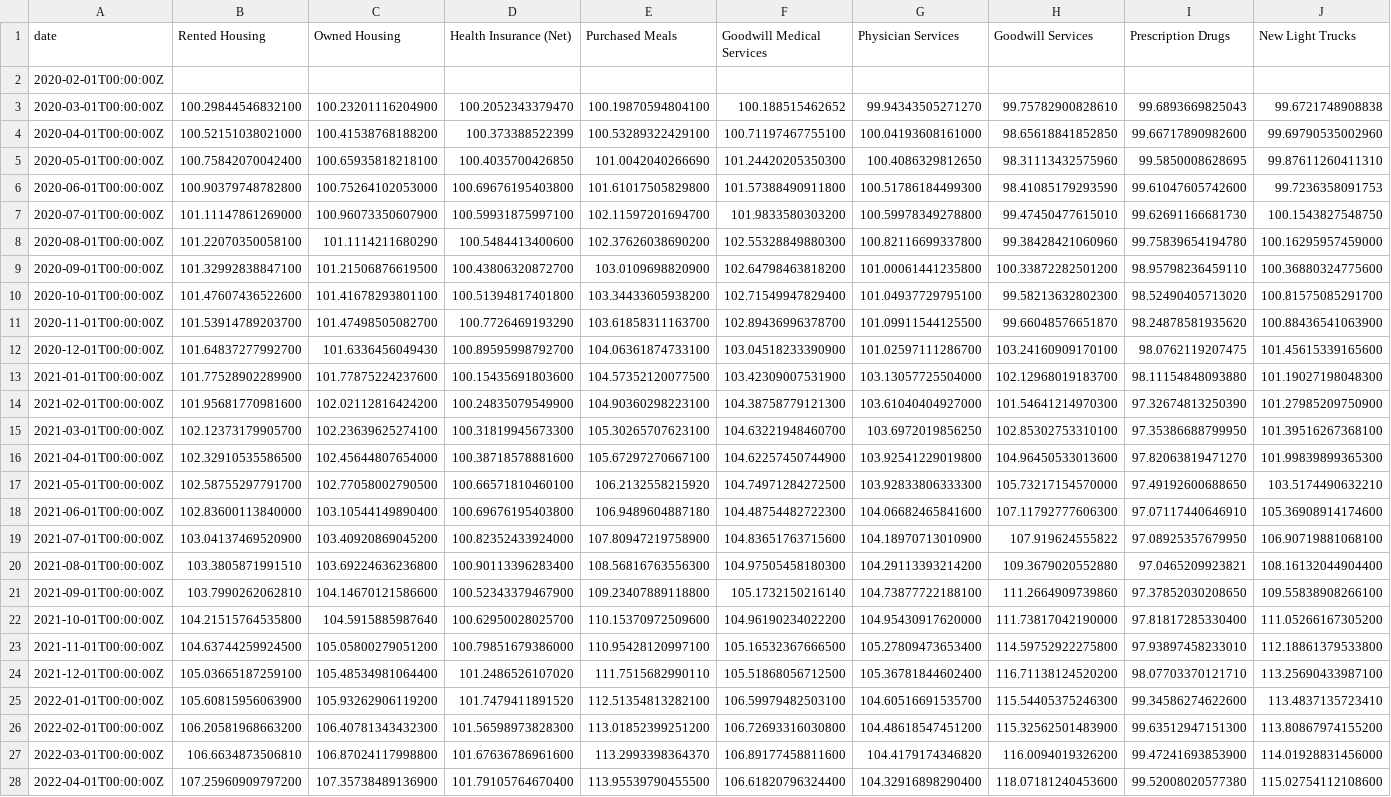
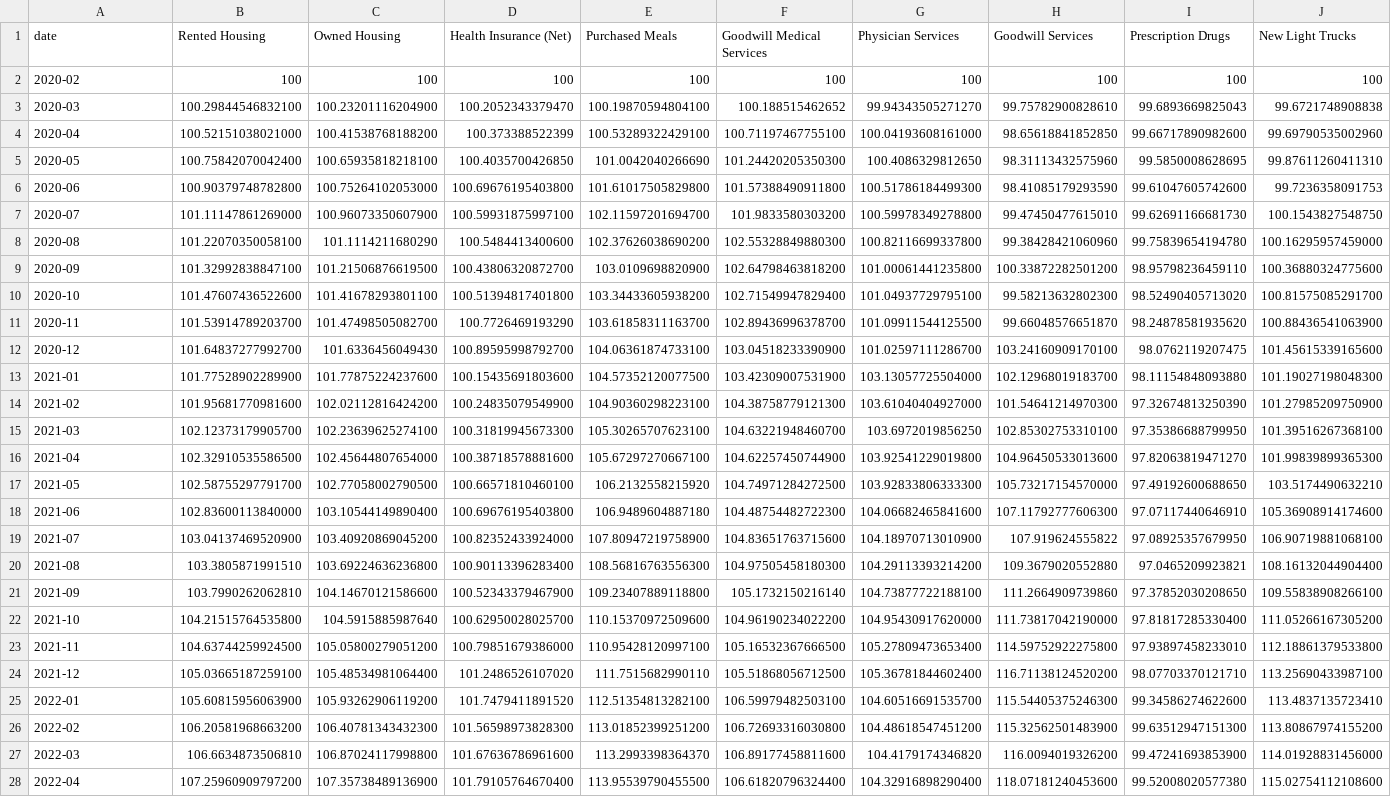
Before and after one commit to Wesley-Janson/CAPP30239_FA22, a CSV file: data/covid_prices.csv, drawn as a sheet; only a part is shown; removed rows and columns are numbered as before the commit, all else as after; rows hold the shown columns only; the diff covers the shown part only; the diff names each change by its address in the sheet, - before the commit and + after, or states it on an @@ line.

```diff
--- a/data/covid_prices.csv
+++ b/data/covid_prices.csv
-row 2: 2020-02-01T00:00:00Z
+row 2: 2020-02 | 100 | 100 | 100 | 100 | 100 | 100 | 100 | 100 | 100
-A3 (date): 2020-03-01T00:00:00Z
+A3 (date): 2020-03
-A4 (date): 2020-04-01T00:00:00Z
+A4 (date): 2020-04
-A5 (date): 2020-05-01T00:00:00Z
+A5 (date): 2020-05
-A6 (date): 2020-06-01T00:00:00Z
+A6 (date): 2020-06
-A7 (date): 2020-07-01T00:00:00Z
+A7 (date): 2020-07
-A8 (date): 2020-08-01T00:00:00Z
+A8 (date): 2020-08
-A9 (date): 2020-09-01T00:00:00Z
+A9 (date): 2020-09
-A10 (date): 2020-10-01T00:00:00Z
+A10 (date): 2020-10
-A11 (date): 2020-11-01T00:00:00Z
+A11 (date): 2020-11
-A12 (date): 2020-12-01T00:00:00Z
+A12 (date): 2020-12
-A13 (date): 2021-01-01T00:00:00Z
+A13 (date): 2021-01
-A14 (date): 2021-02-01T00:00:00Z
+A14 (date): 2021-02
-A15 (date): 2021-03-01T00:00:00Z
+A15 (date): 2021-03
-A16 (date): 2021-04-01T00:00:00Z
+A16 (date): 2021-04
-A17 (date): 2021-05-01T00:00:00Z
+A17 (date): 2021-05
-A18 (date): 2021-06-01T00:00:00Z
+A18 (date): 2021-06
-A19 (date): 2021-07-01T00:00:00Z
+A19 (date): 2021-07
-A20 (date): 2021-08-01T00:00:00Z
+A20 (date): 2021-08
-A21 (date): 2021-09-01T00:00:00Z
+A21 (date): 2021-09
-A22 (date): 2021-10-01T00:00:00Z
+A22 (date): 2021-10
-A23 (date): 2021-11-01T00:00:00Z
+A23 (date): 2021-11
-A24 (date): 2021-12-01T00:00:00Z
+A24 (date): 2021-12
-A25 (date): 2022-01-01T00:00:00Z
+A25 (date): 2022-01
-A26 (date): 2022-02-01T00:00:00Z
+A26 (date): 2022-02
-A27 (date): 2022-03-01T00:00:00Z
+A27 (date): 2022-03
-A28 (date): 2022-04-01T00:00:00Z
+A28 (date): 2022-04
```
Also changed, not shown: 5 edited cells elsewhere in this file, 6 other files.
